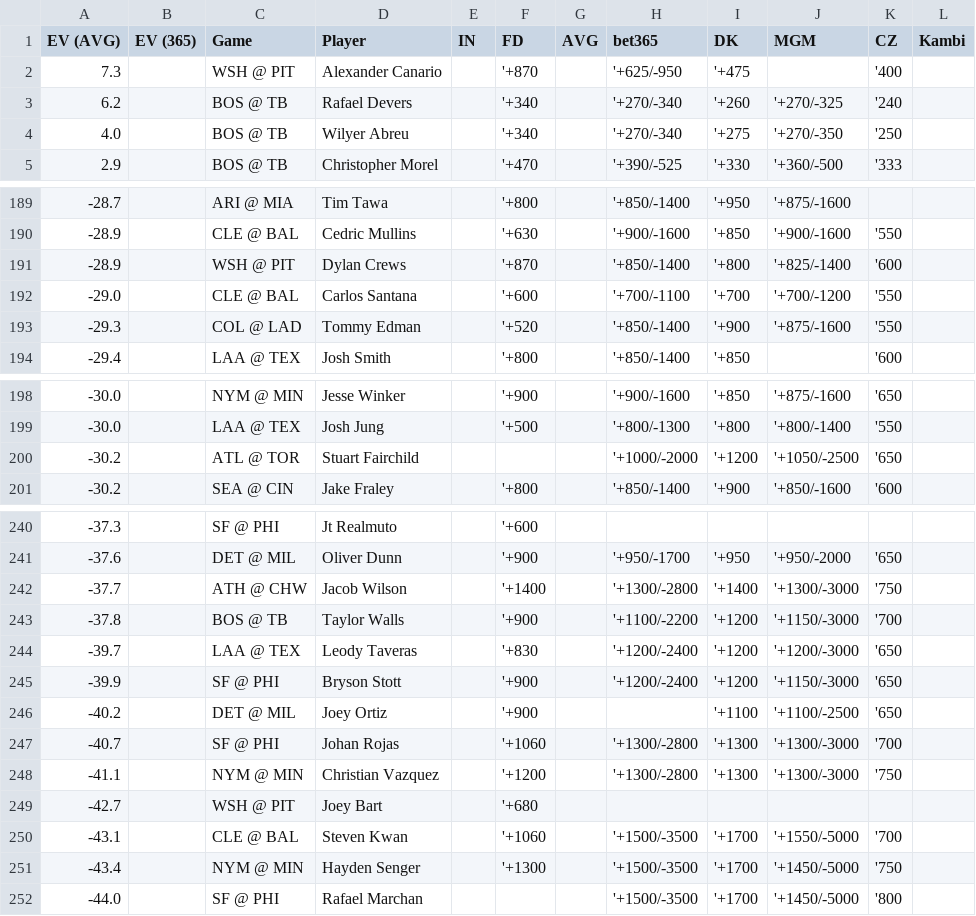
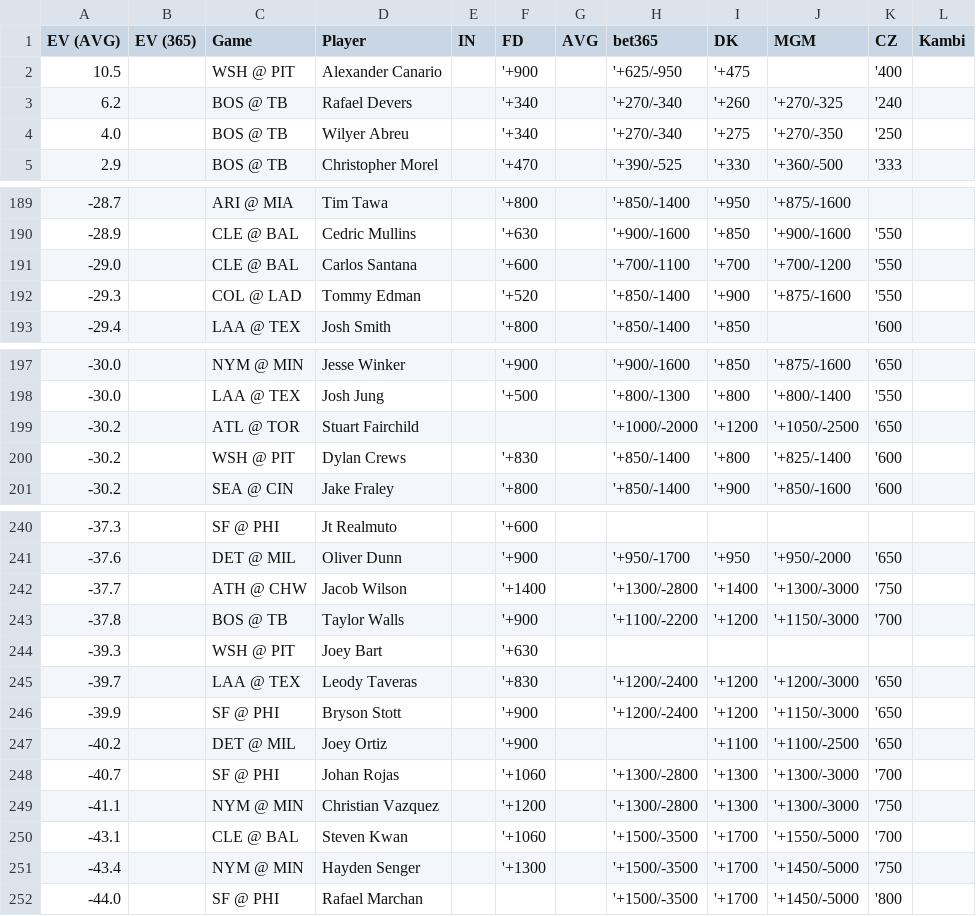
Before and after one commit to zhecht/lines, a CSV file: static/dingers/ev.csv, drawn as a sheet; only a part is shown, gaps mark what is left out; the diff covers the shown part only.

```diff
--- a/static/dingers/ev.csv
+++ b/static/dingers/ev.csv
@@ -1,3 +1,3 @@
 EV (AVG)	EV (365)	Game	Player	IN	FD	AVG	bet365	DK	MGM	CZ	Kambi
-7.3		WSH @ PIT	Alexander Canario		'+870		'+625/-950	'+475		'400	
+10.5		WSH @ PIT	Alexander Canario		'+900		'+625/-950	'+475		'400	
 6.2		BOS @ TB	Rafael Devers		'+340		'+270/-340	'+260	'+270/-325	'240	
@@ -190,3 +190,2 @@ EV (AVG)	EV (365)	Game	Player	IN	FD	AVG	bet365	DK	MGM	CZ	Kambi
 -28.9		CLE @ BAL	Cedric Mullins		'+630		'+900/-1600	'+850	'+900/-1600	'550	
--28.9		WSH @ PIT	Dylan Crews		'+870		'+850/-1400	'+800	'+825/-1400	'600	
 -29.0		CLE @ BAL	Carlos Santana		'+600		'+700/-1100	'+700	'+700/-1200	'550	
@@ -200,2 +199,3 @@ EV (AVG)	EV (365)	Game	Player	IN	FD	AVG	bet365	DK	MGM	CZ	Kambi
 -30.2		ATL @ TOR	Stuart Fairchild				'+1000/-2000	'+1200	'+1050/-2500	'650	
+-30.2		WSH @ PIT	Dylan Crews		'+830		'+850/-1400	'+800	'+825/-1400	'600	
 -30.2		SEA @ CIN	Jake Fraley		'+800		'+850/-1400	'+900	'+850/-1600	'600	
@@ -243,2 +243,3 @@ EV (AVG)	EV (365)	Game	Player	IN	FD	AVG	bet365	DK	MGM	CZ	Kambi
 -37.8		BOS @ TB	Taylor Walls		'+900		'+1100/-2200	'+1200	'+1150/-3000	'700	
+-39.3		WSH @ PIT	Joey Bart		'+630						
 -39.7		LAA @ TEX	Leody Taveras		'+830		'+1200/-2400	'+1200	'+1200/-3000	'650	
@@ -248,3 +249,2 @@ EV (AVG)	EV (365)	Game	Player	IN	FD	AVG	bet365	DK	MGM	CZ	Kambi
 -41.1		NYM @ MIN	Christian Vazquez		'+1200		'+1300/-2800	'+1300	'+1300/-3000	'750	
--42.7		WSH @ PIT	Joey Bart		'+680						
 -43.1		CLE @ BAL	Steven Kwan		'+1060		'+1500/-3500	'+1700	'+1550/-5000	'700	
```
Also changed, not shown: 7 added rows and 7 removed rows elsewhere in this file, 5 other files.
